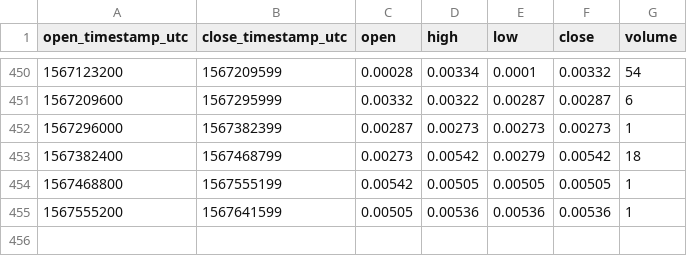
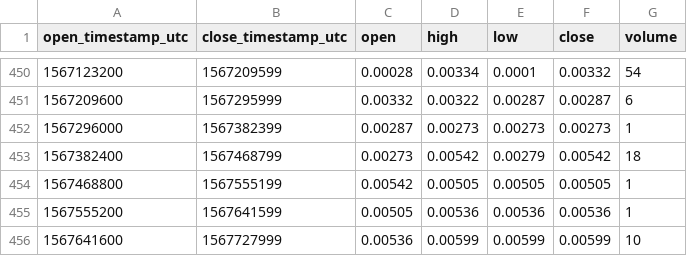
Before and after one commit to cryptobigbro/bitmex-XBT7D_U105, a CSV file: bitmex-XBT7D_U105-1d.csv, drawn as a sheet; only a part is shown, gaps mark what is left out; the diff names each change by its address in the sheet, - before the commit and + after, or states it on an @@ line.

```diff
--- a/bitmex-XBT7D_U105-1d.csv
+++ b/bitmex-XBT7D_U105-1d.csv
+row 456: 1567641600 | 1567727999 | 0.00536 | 0.00599 | 0.00599 | 0.00599 | 10
```
Also changed, not shown: bitmex-XBT7D_U105-1h.csv.
